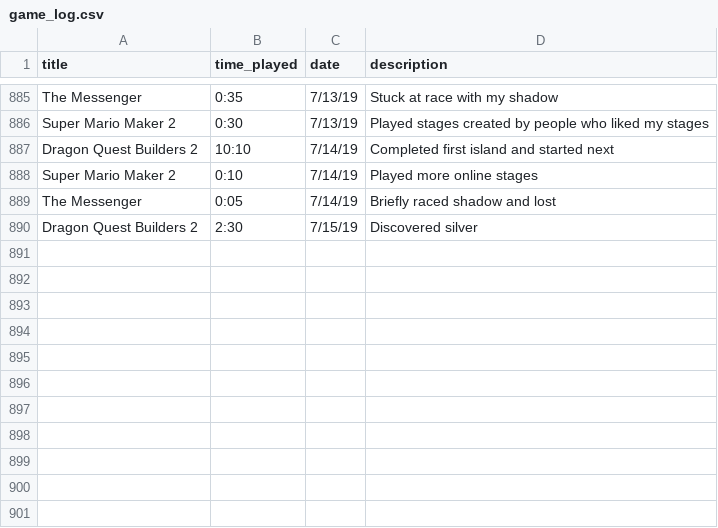
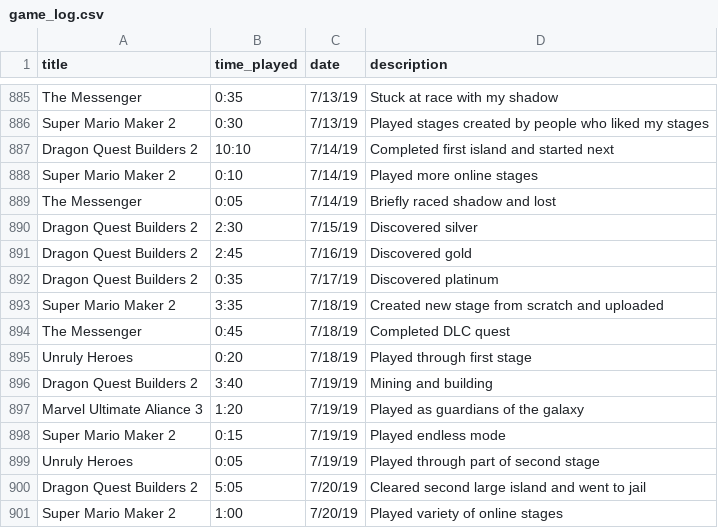
Before and after one commit to bkdevart/web_portfolio, a CSV file: input/game_log.csv, drawn as a sheet; only a part is shown, gaps mark what is left out.

Commit message:
minor data update to test linux environment

```diff
--- a/input/game_log.csv
+++ b/input/game_log.csv
@@ -890 +890,12 @@ The Messenger,0:05,7/14/19,Briefly raced shadow and lost
 Dragon Quest Builders 2,2:30,7/15/19,Discovered silver
+Dragon Quest Builders 2,2:45,7/16/19,Discovered gold
+Dragon Quest Builders 2,0:35,7/17/19,Discovered platinum
+Super Mario Maker 2,3:35,7/18/19,Created new stage from scratch and uploaded
+The Messenger,0:45,7/18/19,Completed DLC quest
+Unruly Heroes,0:20,7/18/19,Played through first stage
+Dragon Quest Builders 2,3:40,7/19/19,Mining and building
+Marvel Ultimate Aliance 3,1:20,7/19/19,Played as guardians of the galaxy
+Super Mario Maker 2,0:15,7/19/19,Played endless mode
+Unruly Heroes,0:05,7/19/19,Played through part of second stage
+Dragon Quest Builders 2,5:05,7/20/19,Cleared second large island and went to jail
+Super Mario Maker 2,1:00,7/20/19,Played variety of online stages
```
Also changed, not shown: input/game_attr.csv.
